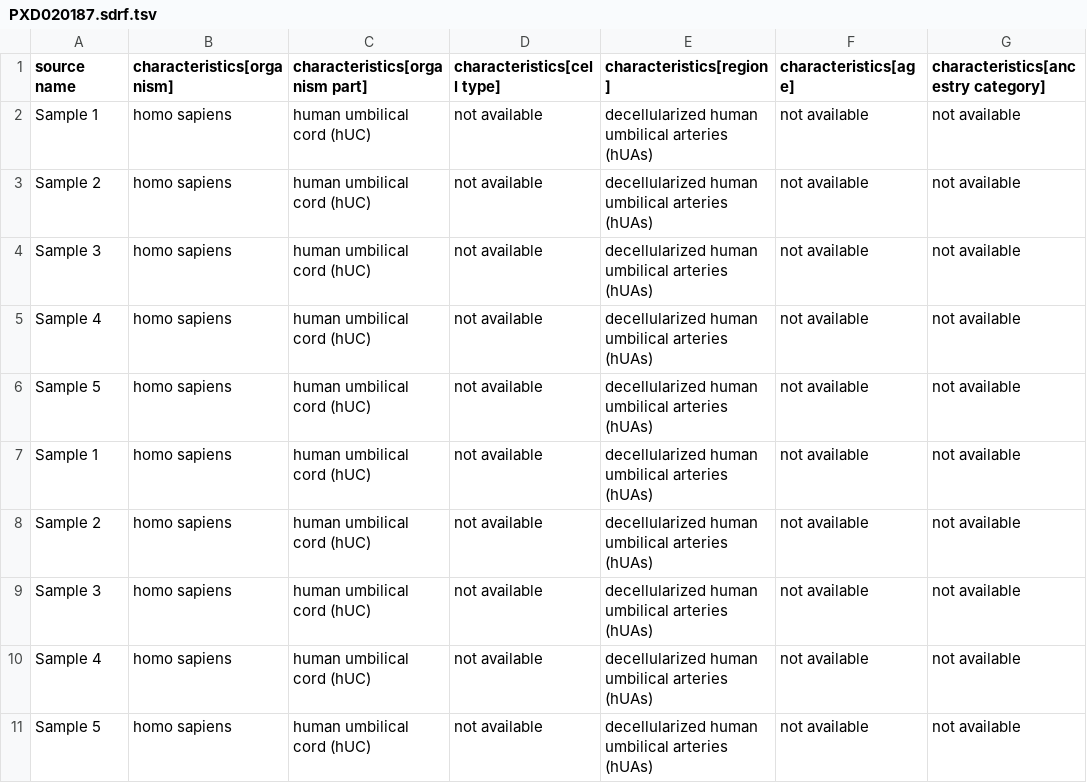
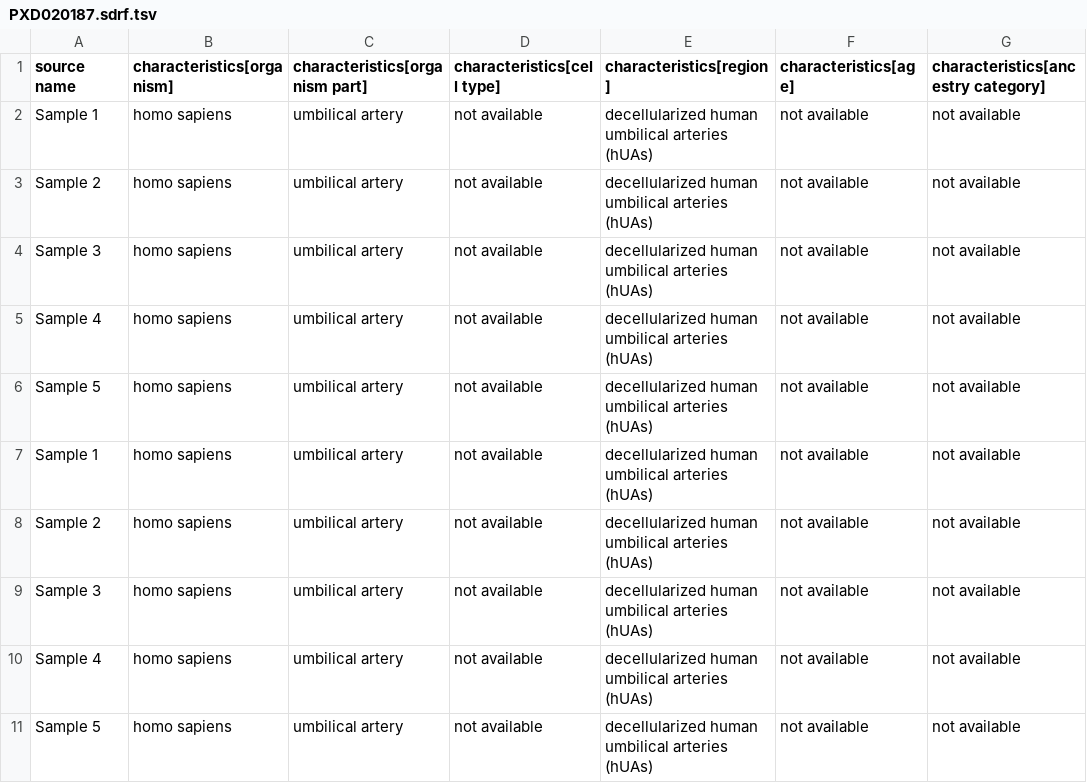
Before and after one commit to cclark1e/proteomics-sample-metadata-corrections, a TSV file: annotated-projects/PXD020187/PXD020187.sdrf.tsv, drawn as a sheet; only a part is shown; the diff names each change by its address in the sheet, - before the commit and + after, or states it on an @@ line.

Commit message:
umbilical cord is not precise - should be umbilical artery. 'Proteomic evaluation of decellularized human umbilical artery'

```diff
--- a/annotated-projects/PXD020187/PXD020187.sdrf.tsv
+++ b/annotated-projects/PXD020187/PXD020187.sdrf.tsv
-C2:C11 (characteristics[organism part]): human umbilical cord (hUC)
+C2:C11 (characteristics[organism part]): umbilical artery
```
